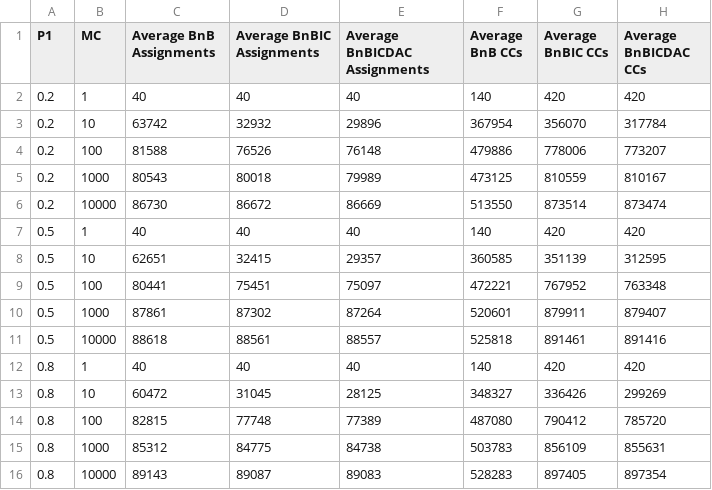
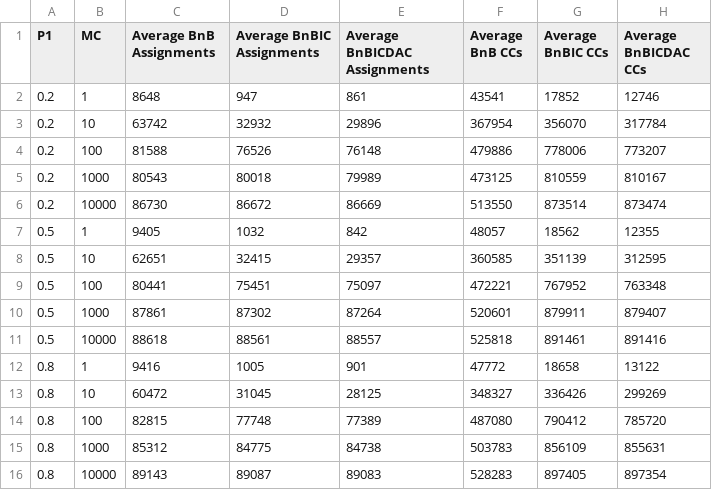
Before and after one commit to ThuriyaThwin/Constraint_Processing_CP121, a CSV file: CP-Ass02/COP.csv, drawn as a sheet.

```diff
--- a/CP-Ass02/COP.csv
+++ b/CP-Ass02/COP.csv
@@ -1,3 +1,3 @@
 P1,MC,Average BnB Assignments,Average BnBIC Assignments,Average BnBICDAC Assignments,Average BnB CCs,Average BnBIC CCs,Average BnBICDAC CCs
-0.2,1,40,40,40,140,420,420
+0.2,1,8648,947,861,43541,17852,12746
 0.2,10,63742,32932,29896,367954,356070,317784
@@ -6,3 +6,3 @@ P1,MC,Average BnB Assignments,Average BnBIC Assignments,Average BnBICDAC Assignm
 0.2,10000,86730,86672,86669,513550,873514,873474
-0.5,1,40,40,40,140,420,420
+0.5,1,9405,1032,842,48057,18562,12355
 0.5,10,62651,32415,29357,360585,351139,312595
@@ -11,3 +11,3 @@ P1,MC,Average BnB Assignments,Average BnBIC Assignments,Average BnBICDAC Assignm
 0.5,10000,88618,88561,88557,525818,891461,891416
-0.8,1,40,40,40,140,420,420
+0.8,1,9416,1005,901,47772,18658,13122
 0.8,10,60472,31045,28125,348327,336426,299269
```
Also changed, not shown: 1 other file.
